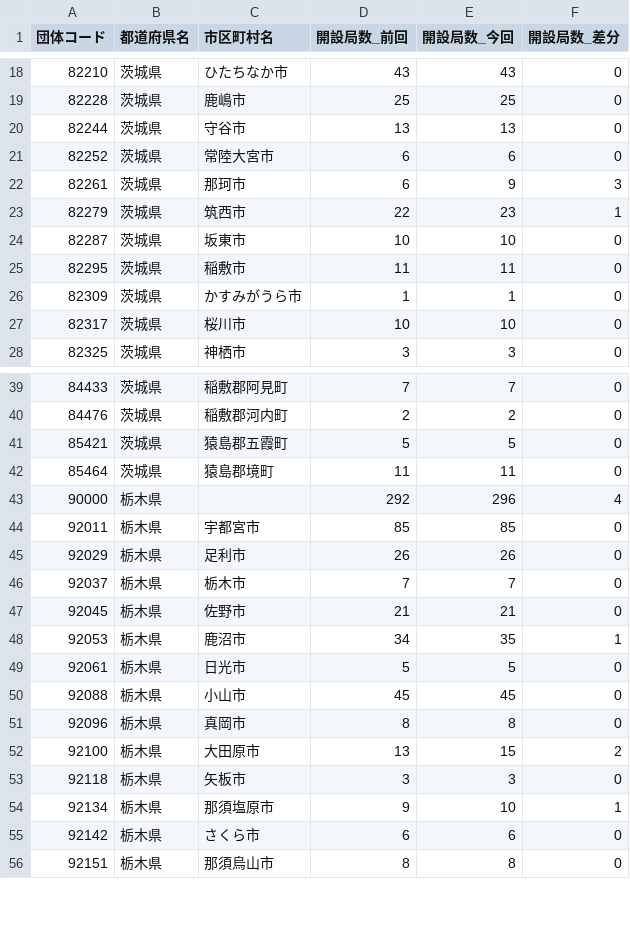
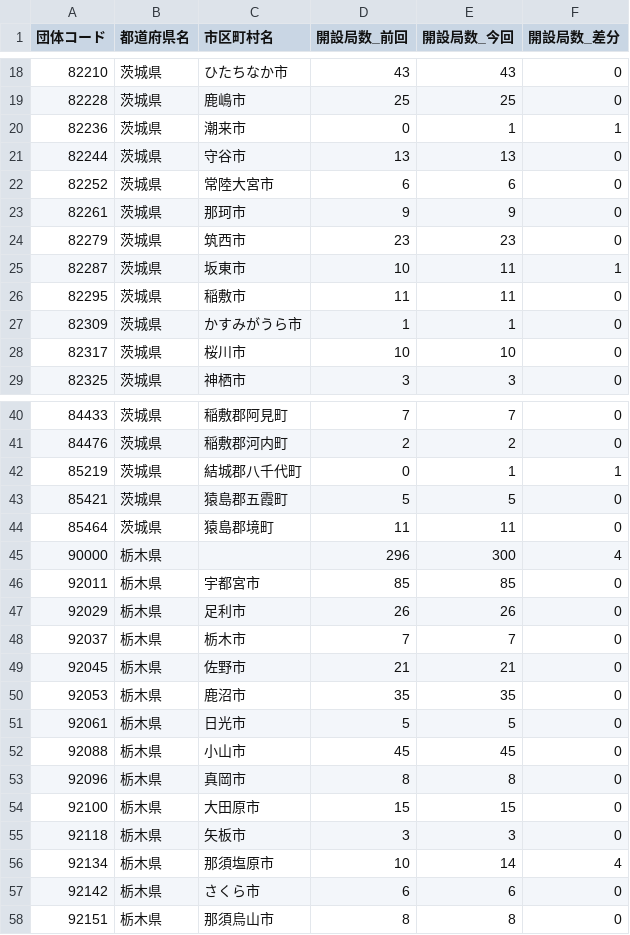
Before and after one commit to imabari/musen, a CSV file: 03_kanto_diff.csv, drawn as a sheet; only a part is shown, gaps mark what is left out; the diff covers the shown part only.

```diff
--- a/03_kanto_diff.csv
+++ b/03_kanto_diff.csv
@@ -19,7 +19,8 @@
 82228,茨城県,鹿嶋市,25,25,0
+82236,茨城県,潮来市,0,1,1
 82244,茨城県,守谷市,13,13,0
 82252,茨城県,常陸大宮市,6,6,0
-82261,茨城県,那珂市,6,9,3
-82279,茨城県,筑西市,22,23,1
-82287,茨城県,坂東市,10,10,0
+82261,茨城県,那珂市,9,9,0
+82279,茨城県,筑西市,23,23,0
+82287,茨城県,坂東市,10,11,1
 82295,茨城県,稲敷市,11,11,0
@@ -40,5 +41,6 @@
 84476,茨城県,稲敷郡河内町,2,2,0
+85219,茨城県,結城郡八千代町,0,1,1
 85421,茨城県,猿島郡五霞町,5,5,0
 85464,茨城県,猿島郡境町,11,11,0
-90000,栃木県,,292,296,4
+90000,栃木県,,296,300,4
 92011,栃木県,宇都宮市,85,85,0
@@ -47,3 +49,3 @@
 92045,栃木県,佐野市,21,21,0
-92053,栃木県,鹿沼市,34,35,1
+92053,栃木県,鹿沼市,35,35,0
 92061,栃木県,日光市,5,5,0
@@ -51,5 +53,5 @@
 92096,栃木県,真岡市,8,8,0
-92100,栃木県,大田原市,13,15,2
+92100,栃木県,大田原市,15,15,0
 92118,栃木県,矢板市,3,3,0
-92134,栃木県,那須塩原市,9,10,1
+92134,栃木県,那須塩原市,10,14,4
 92142,栃木県,さくら市,6,6,0
```
Also changed, not shown: 98 edited cells elsewhere in this file, 03_kanto.csv, 04_shinetsu_diff.csv, 8 other files.
